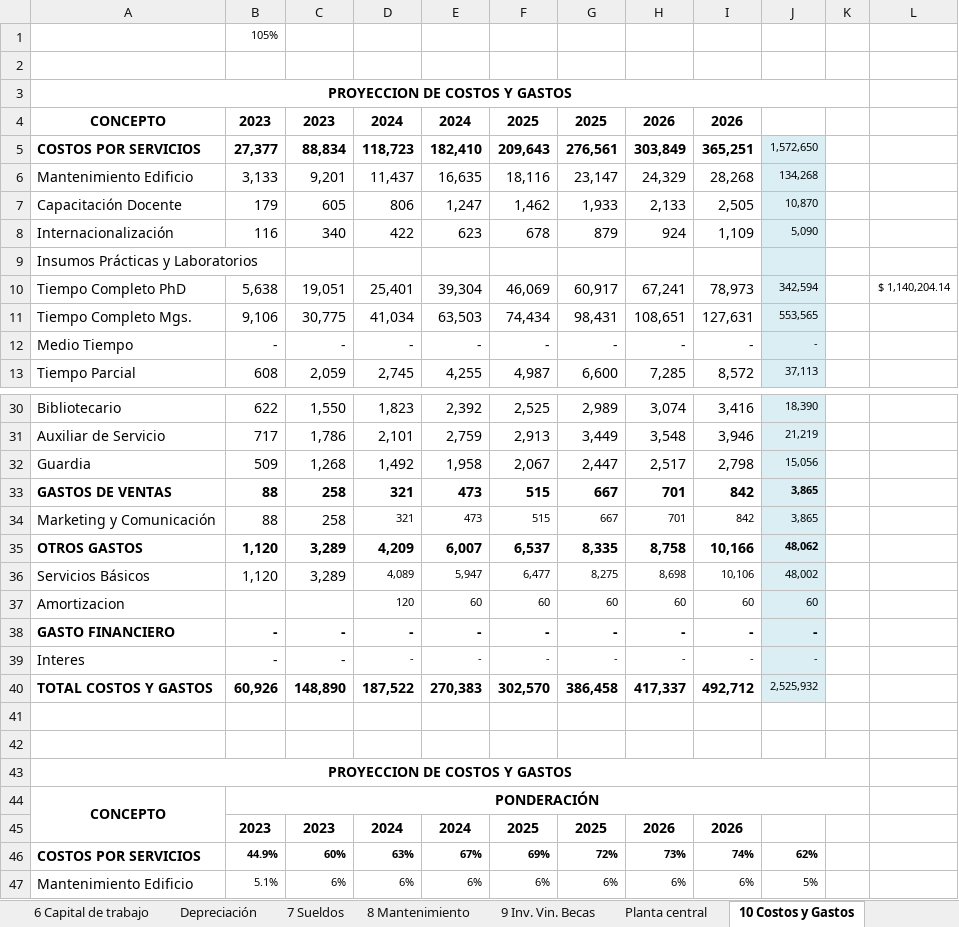
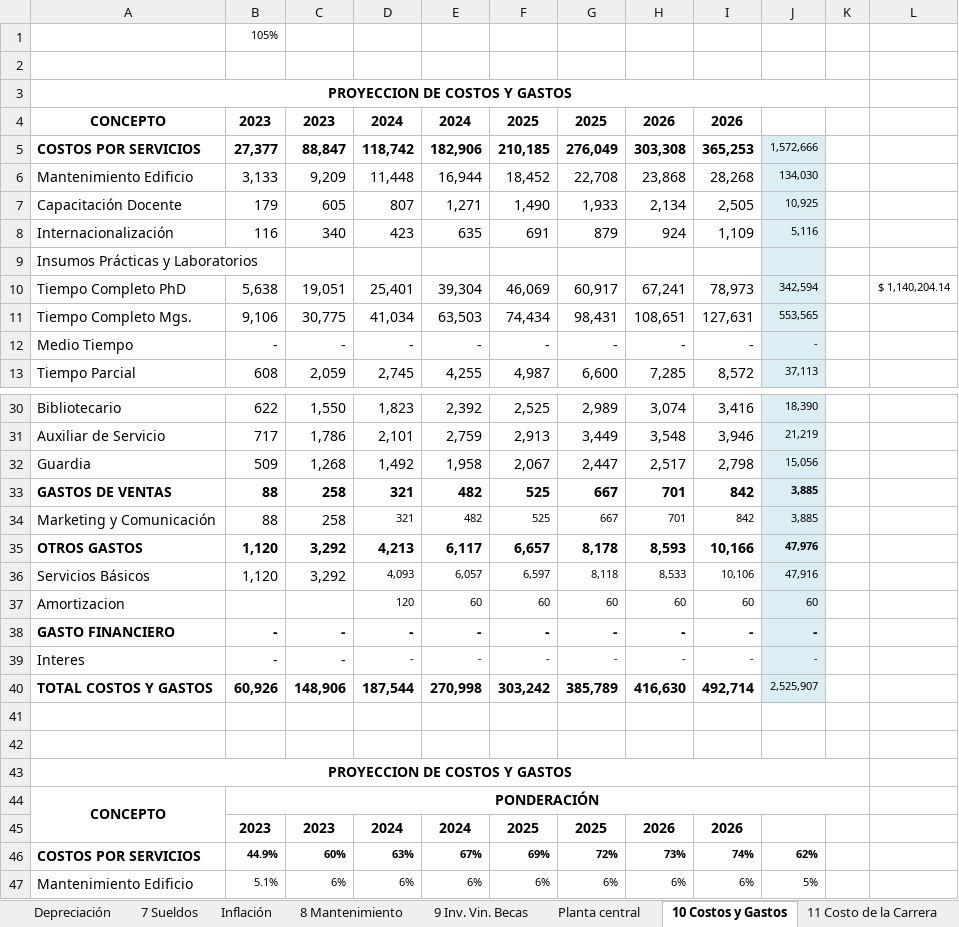
Before and after one commit to Miguels5847/SistemaAranceles, an Excel workbook: docs/Matriz Fin. Sistemas Computacionales-MATRIZ y LA TRONCAL -Historico PRUEB.xlsx, sheet 10 Costos y Gastos, drawn as a sheet; only a part is shown, gaps mark what is left out; values as stored, in another font and other column widths than the file's, no borders; removed rows and columns are numbered as before the commit, all else as after; the diff covers the shown part only; the diff names each change by its address in the sheet, - before the commit and + after, or states it on an @@ line.

```diff
--- a/docs/Matriz Fin. Sistemas Computacionales-MATRIZ y LA TRONCAL -Historico PRUEB.xlsx (sheet 10 Costos y Gastos)
+++ b/docs/Matriz Fin. Sistemas Computacionales-MATRIZ y LA TRONCAL -Historico PRUEB.xlsx (sheet 10 Costos y Gastos)
-row 5: COSTOS POR SERVICIOS | 27,377 | 88,834 | 118,723 | 182,410 | 209,643 | 276,561 | 303,849 | 365,251 | 1,572,650
-row 6: Mantenimiento Edificio | 3,133 | 9,201 | 11,437 | 16,635 | 18,116 | 23,147 | 24,329 | 28,268 | 134,268
+row 5: COSTOS POR SERVICIOS | 27,377 | 88,847 | 118,742 | 182,906 | 210,185 | 276,049 | 303,308 | 365,253 | 1,572,666
+row 6: Mantenimiento Edificio | 3,133 | 9,209 | 11,448 | 16,944 | 18,452 | 22,708 | 23,868 | 28,268 | 134,030
-D7: 806
+D7: 807
-E7: 1,247
+E7: 1,271
-F7: 1,462
+F7: 1,490
-H7: 2,133
+H7: 2,134
-J7: 10,870
+J7: 10,925
-D8: 422
+D8: 423
-E8: 623
+E8: 635
-F8: 678
+F8: 691
-J8: 5,090
+J8: 5,116
-E33:E34: 473
+E33:E34: 482
-F33:F34: 515
+F33:F34: 525
-J33:J34: 3,865
+J33:J34: 3,885
-C35:C36: 3,289
+C35:C36: 3,292
-D35: 4,209
+D35: 4,213
-E35: 6,007
+E35: 6,117
-F35: 6,537
+F35: 6,657
-G35: 8,335
+G35: 8,178
-H35: 8,758
+H35: 8,593
-J35: 48,062
+J35: 47,976
-D36: 4,089
+D36: 4,093
-E36: 5,947
+E36: 6,057
-F36: 6,477
+F36: 6,597
-G36: 8,275
+G36: 8,118
-H36: 8,698
+H36: 8,533
-J36: 48,002
+J36: 47,916
-row 40: TOTAL COSTOS Y GASTOS | 60,926 | 148,890 | 187,522 | 270,383 | 302,570 | 386,458 | 417,337 | 492,712 | 2,525,932
+row 40: TOTAL COSTOS Y GASTOS | 60,926 | 148,906 | 187,544 | 270,998 | 303,242 | 385,789 | 416,630 | 492,714 | 2,525,907
```
Also changed, not shown: 21 edited cells elsewhere in this sheet, sheet 5 Demanda, sheet 12 Pérdidas y Ganancias, sheet 16 Flujo de Fondos, sheet Perio. recup. Inversión, sheet 11 Costo de la Carrera, sheet INF CES, 10 more sheets, other sheet tabs, hidden cells, charts or pictures, 1 other file.
